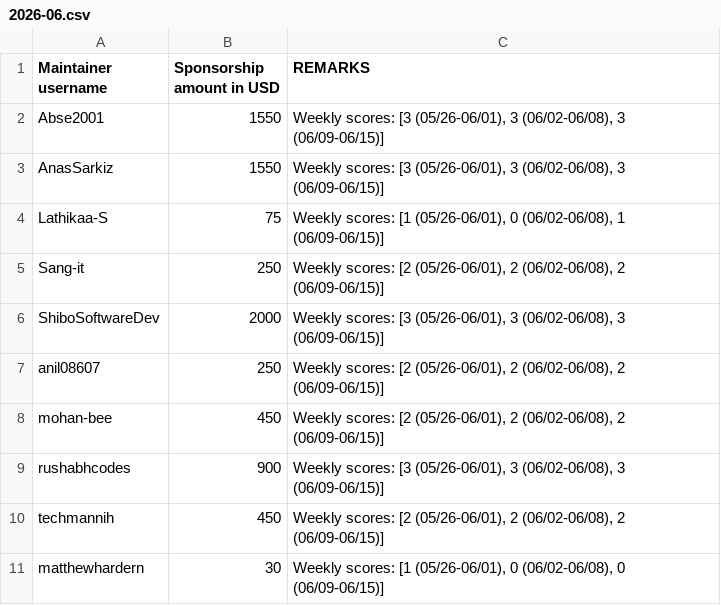
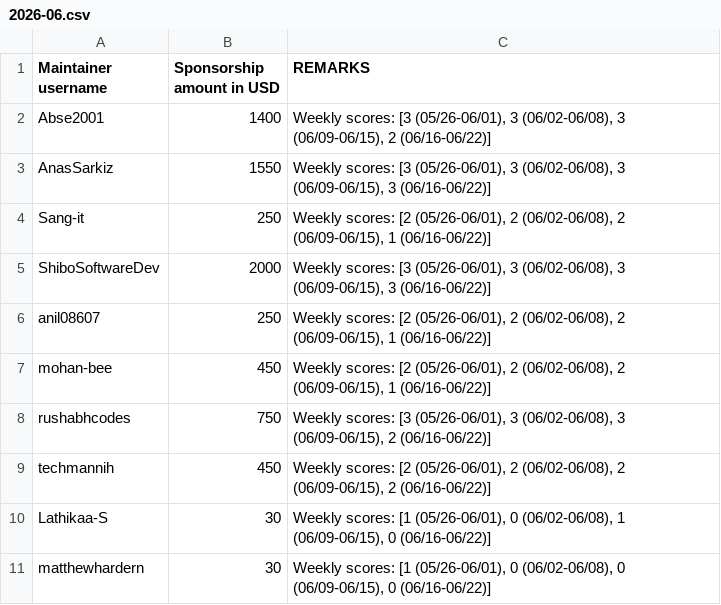
Before and after one commit to tscircuit/contribution-tracker, a CSV file: sponsorships/2026-06.csv, drawn as a sheet.

```diff
--- a/sponsorships/2026-06.csv
+++ b/sponsorships/2026-06.csv
@@ -1,11 +1,11 @@
 Maintainer username,Sponsorship amount in USD,REMARKS
-Abse2001,1550,"Weekly scores: [3 (05/26-06/01), 3 (06/02-06/08), 3 (06/09-06/15)]"
-AnasSarkiz,1550,"Weekly scores: [3 (05/26-06/01), 3 (06/02-06/08), 3 (06/09-06/15)]"
-Lathikaa-S,75,"Weekly scores: [1 (05/26-06/01), 0 (06/02-06/08), 1 (06/09-06/15)]"
-Sang-it,250,"Weekly scores: [2 (05/26-06/01), 2 (06/02-06/08), 2 (06/09-06/15)]"
-ShiboSoftwareDev,2000,"Weekly scores: [3 (05/26-06/01), 3 (06/02-06/08), 3 (06/09-06/15)]"
-anil08607,250,"Weekly scores: [2 (05/26-06/01), 2 (06/02-06/08), 2 (06/09-06/15)]"
-mohan-bee,450,"Weekly scores: [2 (05/26-06/01), 2 (06/02-06/08), 2 (06/09-06/15)]"
-rushabhcodes,900,"Weekly scores: [3 (05/26-06/01), 3 (06/02-06/08), 3 (06/09-06/15)]"
-techmannih,450,"Weekly scores: [2 (05/26-06/01), 2 (06/02-06/08), 2 (06/09-06/15)]"
-matthewhardern,30,"Weekly scores: [1 (05/26-06/01), 0 (06/02-06/08), 0 (06/09-06/15)]"
+Abse2001,1400,"Weekly scores: [3 (05/26-06/01), 3 (06/02-06/08), 3 (06/09-06/15), 2 (06/16-06/22)]"
+AnasSarkiz,1550,"Weekly scores: [3 (05/26-06/01), 3 (06/02-06/08), 3 (06/09-06/15), 3 (06/16-06/22)]"
+Sang-it,250,"Weekly scores: [2 (05/26-06/01), 2 (06/02-06/08), 2 (06/09-06/15), 1 (06/16-06/22)]"
+ShiboSoftwareDev,2000,"Weekly scores: [3 (05/26-06/01), 3 (06/02-06/08), 3 (06/09-06/15), 3 (06/16-06/22)]"
+anil08607,250,"Weekly scores: [2 (05/26-06/01), 2 (06/02-06/08), 2 (06/09-06/15), 1 (06/16-06/22)]"
+mohan-bee,450,"Weekly scores: [2 (05/26-06/01), 2 (06/02-06/08), 2 (06/09-06/15), 1 (06/16-06/22)]"
+rushabhcodes,750,"Weekly scores: [3 (05/26-06/01), 3 (06/02-06/08), 3 (06/09-06/15), 2 (06/16-06/22)]"
+techmannih,450,"Weekly scores: [2 (05/26-06/01), 2 (06/02-06/08), 2 (06/09-06/15), 2 (06/16-06/22)]"
+Lathikaa-S,30,"Weekly scores: [1 (05/26-06/01), 0 (06/02-06/08), 1 (06/09-06/15), 0 (06/16-06/22)]"
+matthewhardern,30,"Weekly scores: [1 (05/26-06/01), 0 (06/02-06/08), 0 (06/09-06/15), 0 (06/16-06/22)]"
```
